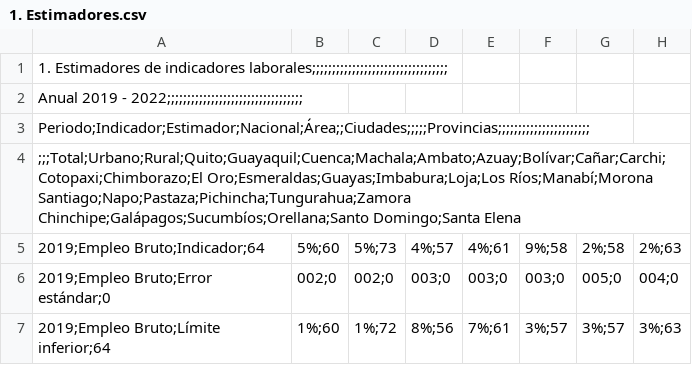
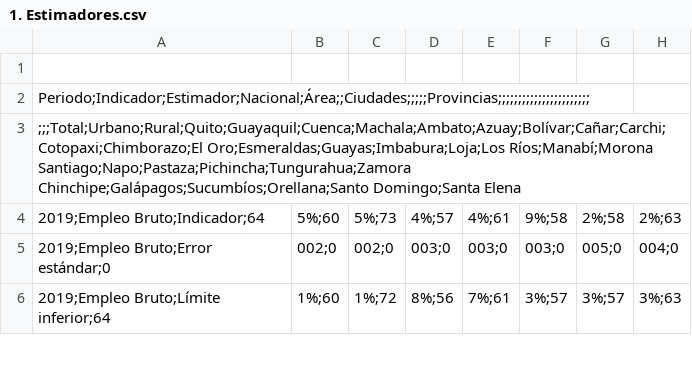
Before and after one commit to DHubAnalytics/ENEMDU_db_bootcamp, a CSV file: ENEMDU_Tabulados_anual_2022-CSV/00 ENEMDU_anual_Tabulados_Mercado_Laboral_2022_CSV/1. Estimadores.csv, drawn as a sheet; only a part is shown; rows hold the shown columns only; the diff names each change by its address in the sheet, - before the commit and + after, or states it on an @@ line.

Commit message:
Update 1. Estimadores.csv

```diff
--- a/ENEMDU_Tabulados_anual_2022-CSV/00 ENEMDU_anual_Tabulados_Mercado_Laboral_2022_CSV/1. Estimadores.csv
+++ b/ENEMDU_Tabulados_anual_2022-CSV/00 ENEMDU_anual_Tabulados_Mercado_Laboral_2022_CSV/1. Estimadores.csv
-A1: 1. Estimadores de indicadores laborales;;;;;;;;;;;;;;;;;;;;;;;;;;;;;;;;;;
+A1: (empty)
-row 2: Anual 2019 - 2022;;;;;;;;;;;;;;;;;;;;;;;;;;;;;;;;;;
```
